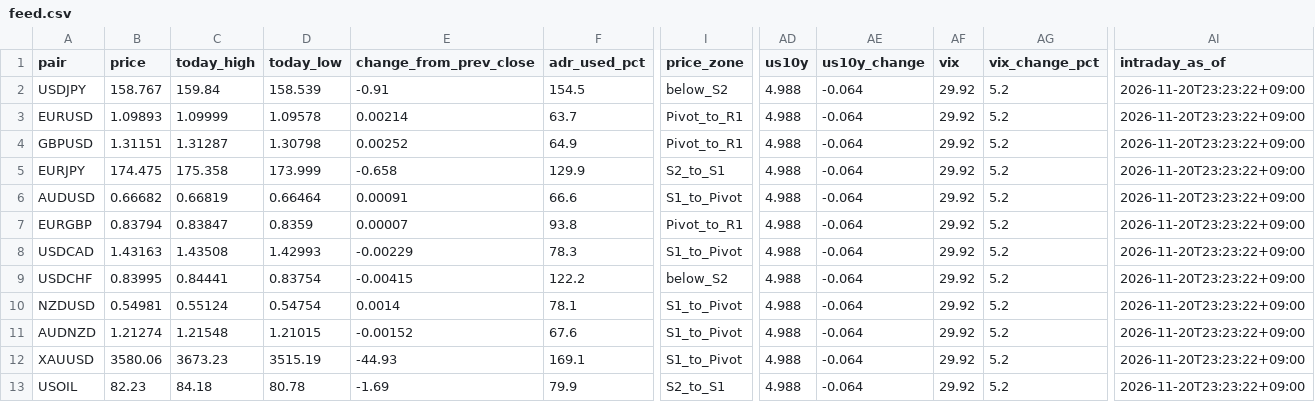
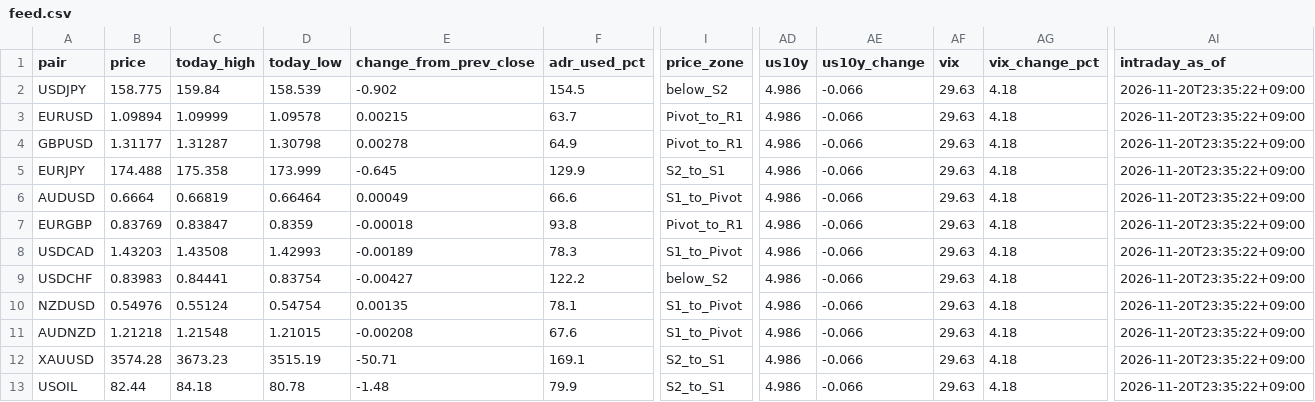
Before and after one commit to MFlab-inc/FXDaily-Levels, a CSV file: data/feed.csv, drawn as a sheet; only a part is shown, gaps mark what is left out; the diff names each change by its address in the sheet, - before the commit and + after, or states it on an @@ line.

```diff
--- a/data/feed.csv
+++ b/data/feed.csv
-B2 (price): 158.767
+B2 (price): 158.775
-E2 (change_from_prev_close): -0.91
+E2 (change_from_prev_close): -0.902
-AD2:AD13 (us10y): 4.988
+AD2:AD13 (us10y): 4.986
-AE2:AE13 (us10y_change): -0.064
+AE2:AE13 (us10y_change): -0.066
-AF2:AF13 (vix): 29.92
+AF2:AF13 (vix): 29.63
-AG2:AG13 (vix_change_pct): 5.2
+AG2:AG13 (vix_change_pct): 4.18
-AI2:AI13 (intraday_as_of): 2026-11-20T23:23:22+09:00
+AI2:AI13 (intraday_as_of): 2026-11-20T23:35:22+09:00
-B3 (price): 1.09893
+B3 (price): 1.09894
-E3 (change_from_prev_close): 0.00214
+E3 (change_from_prev_close): 0.00215
-B4 (price): 1.31151
+B4 (price): 1.31177
-E4 (change_from_prev_close): 0.00252
+E4 (change_from_prev_close): 0.00278
-B5 (price): 174.475
+B5 (price): 174.488
-E5 (change_from_prev_close): -0.658
+E5 (change_from_prev_close): -0.645
-B6 (price): 0.66682
+B6 (price): 0.6664
-E6 (change_from_prev_close): 0.00091
+E6 (change_from_prev_close): 0.00049
-B7 (price): 0.83794
+B7 (price): 0.83769
-E7 (change_from_prev_close): 0.00007
+E7 (change_from_prev_close): -0.00018
-B8 (price): 1.43163
+B8 (price): 1.43203
-E8 (change_from_prev_close): -0.00229
+E8 (change_from_prev_close): -0.00189
-B9 (price): 0.83995
+B9 (price): 0.83983
-E9 (change_from_prev_close): -0.00415
+E9 (change_from_prev_close): -0.00427
-B10 (price): 0.54981
+B10 (price): 0.54976
-E10 (change_from_prev_close): 0.0014
+E10 (change_from_prev_close): 0.00135
-B11 (price): 1.21274
+B11 (price): 1.21218
-E11 (change_from_prev_close): -0.00152
+E11 (change_from_prev_close): -0.00208
-B12 (price): 3580.06
+B12 (price): 3574.28
-E12 (change_from_prev_close): -44.93
+E12 (change_from_prev_close): -50.71
-I12 (price_zone): S1_to_Pivot
+I12 (price_zone): S2_to_S1
-B13 (price): 82.23
+B13 (price): 82.44
-E13 (change_from_prev_close): -1.69
+E13 (change_from_prev_close): -1.48
```
Also changed, not shown: 6 other files.
